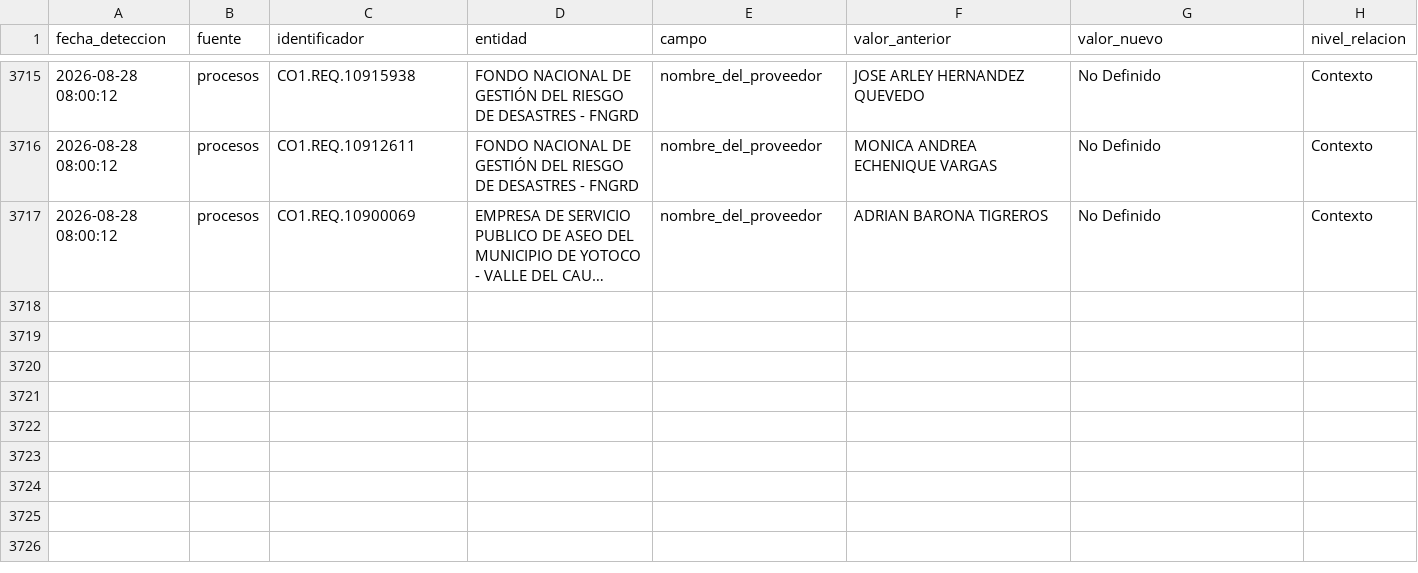
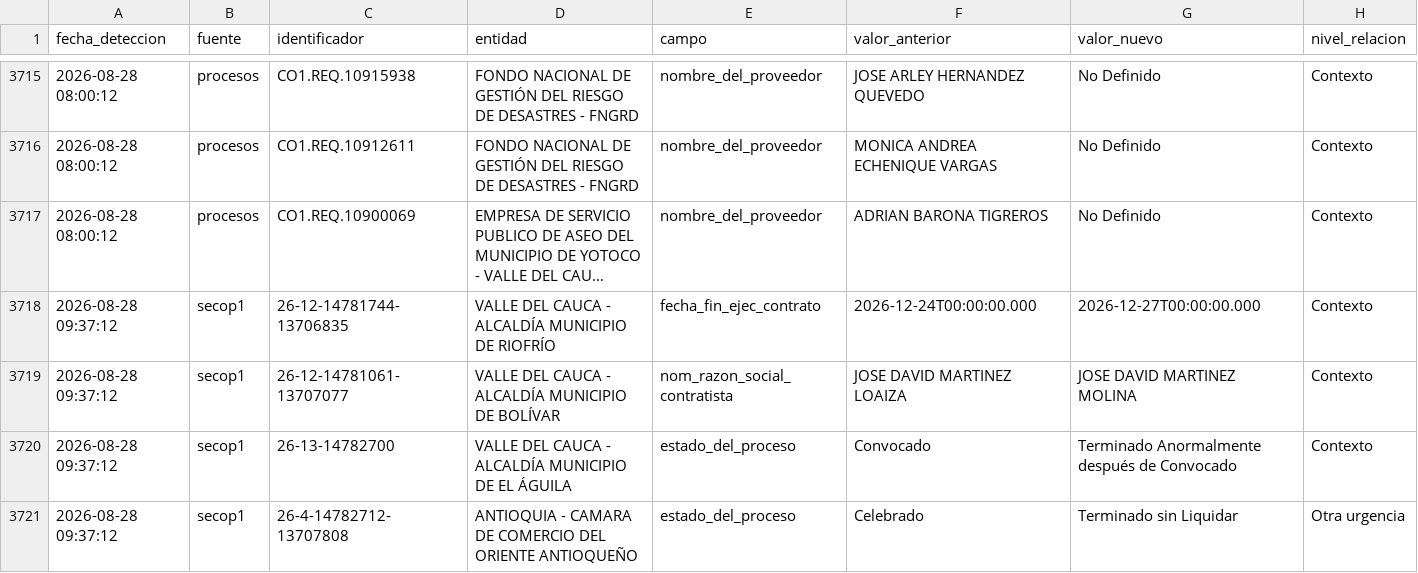
Before and after one commit to jlzmontenegro/contratacion-urgencia-manifiesta-valle, a CSV file: datos/cambios.csv, drawn as a sheet; only a part is shown, gaps mark what is left out; long unchanged cells end in …; the diff names each change by its address in the sheet, - before the commit and + after, or states it on an @@ line.

```diff
--- a/datos/cambios.csv
+++ b/datos/cambios.csv
+row 3718: 2026-08-28 09:37:12 | secop1 | 26-12-14781744-13706835 | VALLE DEL CAUCA - ALCALDÍA MUNICIPIO DE RIOFRÍO | fecha_fin_ejec_contrato | 2026-12-24T00:00:00.000 | 2026-12-27T00:00:00.000 | Contexto
+row 3719: 2026-08-28 09:37:12 | secop1 | 26-12-14781061-13707077 | VALLE DEL CAUCA - ALCALDÍA MUNICIPIO DE BOLÍVAR | nom_razon_social_contratista | JOSE DAVID MARTINEZ LOAIZA | JOSE DAVID MARTINEZ MOLINA | Contexto
+row 3720: 2026-08-28 09:37:12 | secop1 | 26-13-14782700 | VALLE DEL CAUCA - ALCALDÍA MUNICIPIO DE EL ÁGUILA | estado_del_proceso | Convocado | Terminado Anormalmente después de Convocado | Contexto
+row 3721: 2026-08-28 09:37:12 | secop1 | 26-4-14782712-13707808 | ANTIOQUIA - CAMARA DE COMERCIO DEL ORIENTE ANTIOQUEÑO | estado_del_proceso | Celebrado | Terminado sin Liquidar | Otra urgencia
```
Also changed, not shown: 11 other files.
